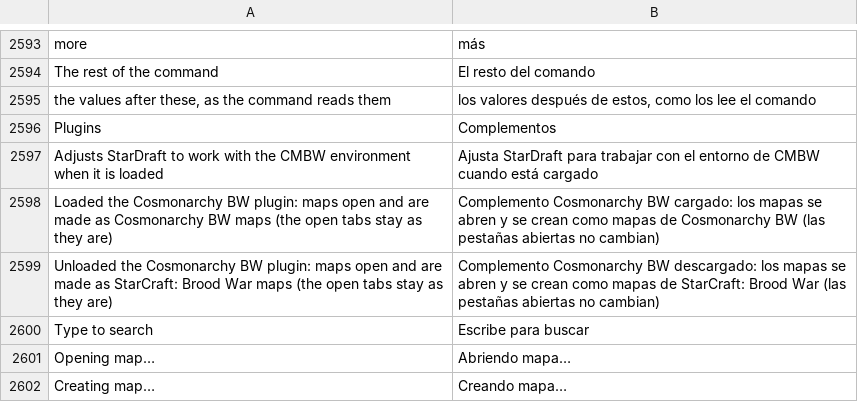
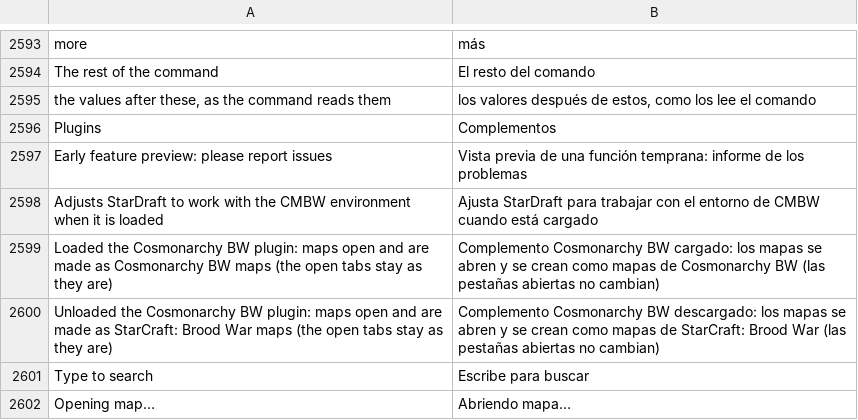
Before and after one commit to stardraft-editor/stardraft, a TSV file: apps/editor/res/lang/es.tsv, drawn as a sheet; only a part is shown, gaps mark what is left out; the shorter side is filled out with more unchanged rows; the diff names each change by its address in the sheet, - before the commit and + after, or states it on an @@ line.

```diff
--- a/apps/editor/res/lang/es.tsv
+++ b/apps/editor/res/lang/es.tsv
+row 2597: Early feature preview: please report issues | Vista previa de una función temprana: informe de los problemas
```
Also changed, not shown: apps/editor/res/lang/ko.tsv, apps/editor/res/lang/ru.tsv, 14 other files.
